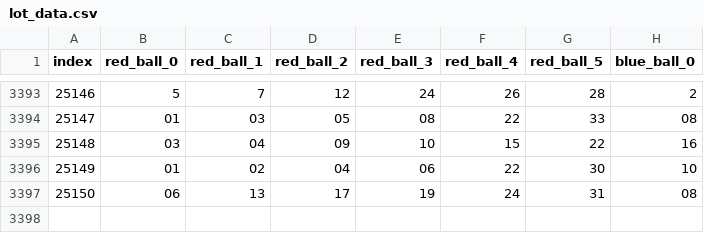
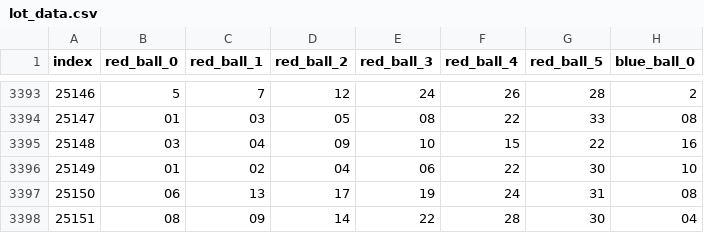
Before and after one commit to hdy117/deep_learning, a CSV file: diffusion/data/lot_data.csv, drawn as a sheet; only a part is shown, gaps mark what is left out; the diff names each change by its address in the sheet, - before the commit and + after, or states it on an @@ line.

```diff
--- a/diffusion/data/lot_data.csv
+++ b/diffusion/data/lot_data.csv
+row 3398: 25151 | 08 | 09 | 14 | 22 | 28 | 30 | 04
```
Also changed, not shown: 2 other files.
